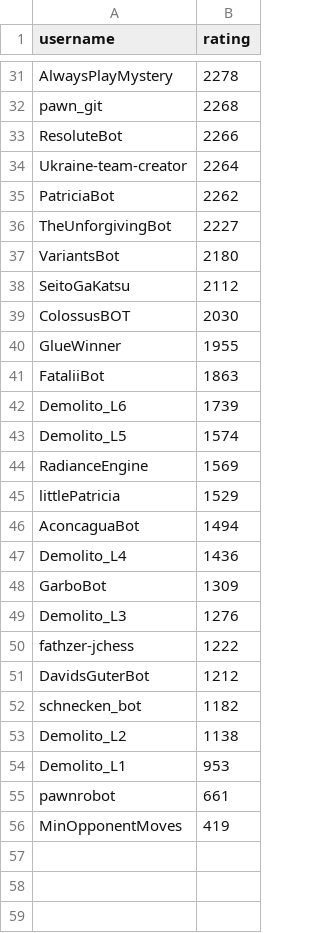
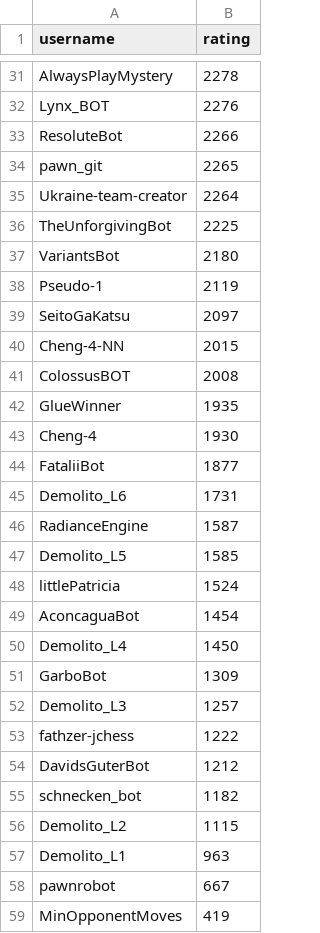
Before and after one commit to OhNoMyKing-Code/BotRank, a CSV file: lichess_bots_ranking_chess960.csv, drawn as a sheet; only a part is shown, gaps mark what is left out; removed rows and columns are numbered as before the commit, all else as after; the diff covers the shown part only; the diff names each change by its address in the sheet, - before the commit and + after, or states it on an @@ line.

```diff
--- a/lichess_bots_ranking_chess960.csv
+++ b/lichess_bots_ranking_chess960.csv
-row 32: pawn_git | 2268
+row 32: Lynx_BOT | 2276
+row 34: pawn_git | 2265
-row 35: PatriciaBot | 2262
-B36 (rating): 2227
+B36 (rating): 2225
+row 38: Pseudo-1 | 2119
-B39 (rating): 2112
+B39 (rating): 2097
+row 40: Cheng-4-NN | 2015
-B41 (rating): 2030
+B41 (rating): 2008
-B42 (rating): 1955
+B42 (rating): 1935
+row 43: Cheng-4 | 1930
-B44 (rating): 1863
+B44 (rating): 1877
-B45 (rating): 1739
+B45 (rating): 1731
-row 43: Demolito_L5 | 1574
-B46 (rating): 1569
+B46 (rating): 1587
+row 47: Demolito_L5 | 1585
-B48 (rating): 1529
+B48 (rating): 1524
-B49 (rating): 1494
+B49 (rating): 1454
-B50 (rating): 1436
+B50 (rating): 1450
-B52 (rating): 1276
+B52 (rating): 1257
-B56 (rating): 1138
+B56 (rating): 1115
-B57 (rating): 953
+B57 (rating): 963
-B58 (rating): 661
+B58 (rating): 667
```
Also changed, not shown: 11 added rows, 11 removed rows and 4 edited cells elsewhere in this file, lichess_bots_ranking_blitz.csv, lichess_bots_ranking_bullet.csv, 9 other files.
